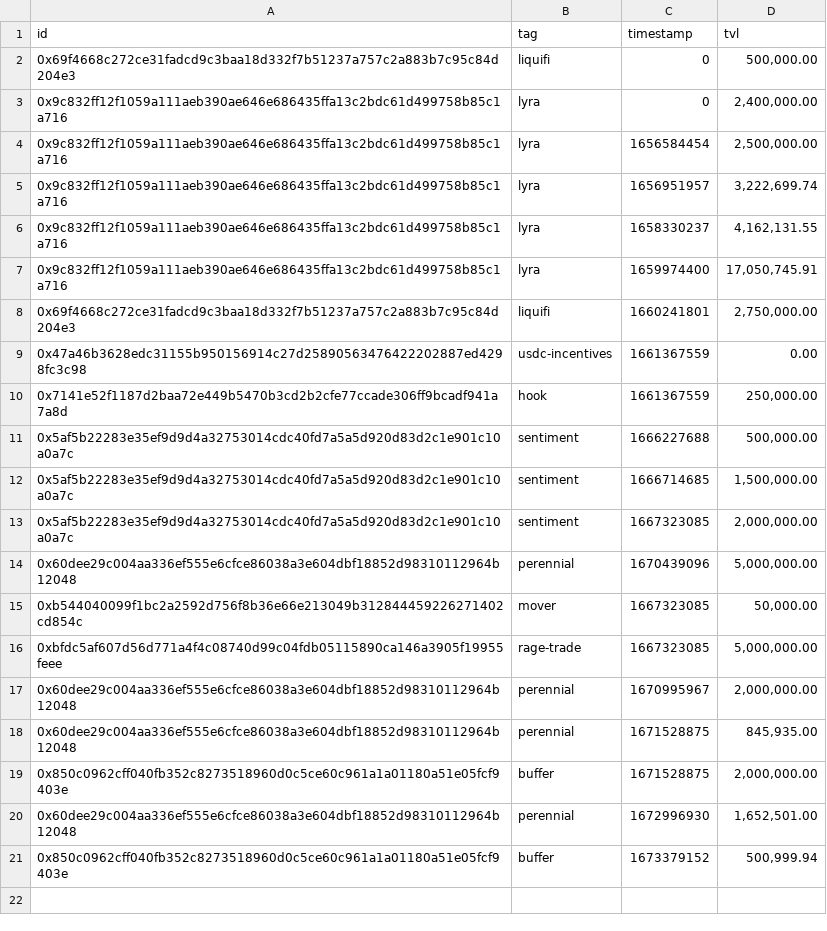
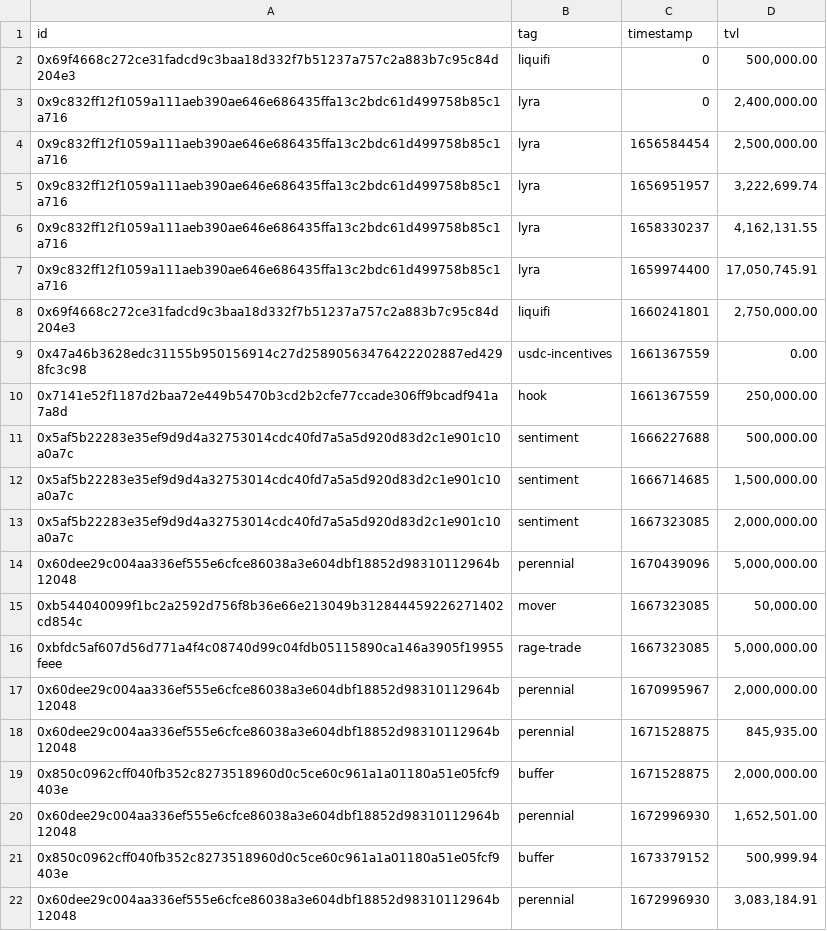
Before and after one commit to sherlock-protocol/sherlock-v2-indexer, a CSV file: meta/tvl_history.csv, drawn as a sheet.

Commit message:
Update tvl_history.csv

```diff
--- a/meta/tvl_history.csv
+++ b/meta/tvl_history.csv
@@ -21 +21,2 @@ id,tag,timestamp,tvl
 0x850c0962cff040fb352c8273518960d0c5ce60c961a1a01180a51e05fcf9403e,buffer,1673379152,"500,999.94"
+0x60dee29c004aa336ef555e6cfce86038a3e604dbf18852d98310112964b12048,perennial,1672996930,"3,083,184.91"
```
